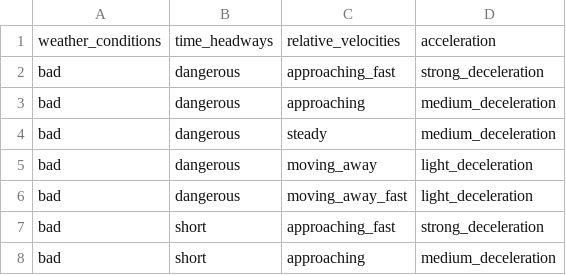
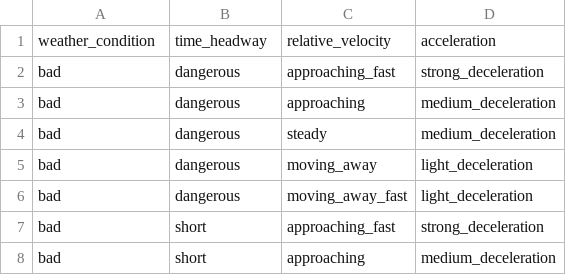
Before and after one commit to Leso246/FuzzyACC, a CSV file: modello_python/rules.csv, drawn as a sheet; only a part is shown.

Commit message:
Fix: typo

```diff
--- a/modello_python/rules.csv
+++ b/modello_python/rules.csv
@@ -1,2 +1,2 @@
-weather_conditions,time_headways,relative_velocities,acceleration
+weather_condition,time_headway,relative_velocity,acceleration
 bad,dangerous,approaching_fast,strong_deceleration
```
Also changed, not shown: 2 other files.
